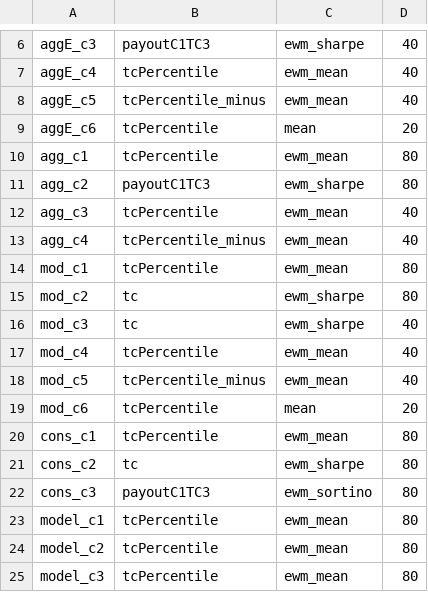
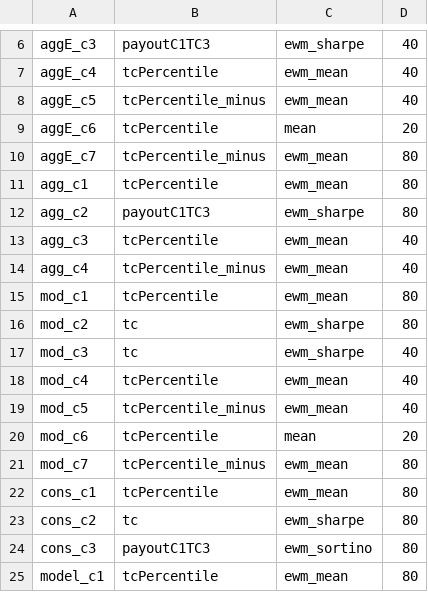
Before and after one commit to nbarbosa-git/compute_info, a CSV file: public_semanal/semanal/auto_overall.csv, drawn as a sheet; only a part is shown, gaps mark what is left out; the shorter side is filled out with more unchanged rows; the diff names each change by its address in the sheet, - before the commit and + after, or states it on an @@ line.

```diff
--- a/public_semanal/semanal/auto_overall.csv
+++ b/public_semanal/semanal/auto_overall.csv
+row 10: aggE_c7 | tcPercentile_minus | ewm_mean | 80
+row 21: mod_c7 | tcPercentile_minus | ewm_mean | 80
```
Also changed, not shown: 4 other files.
